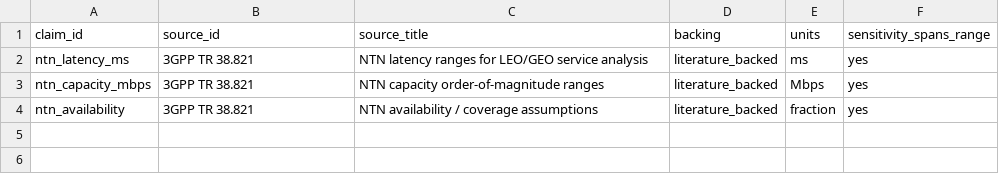
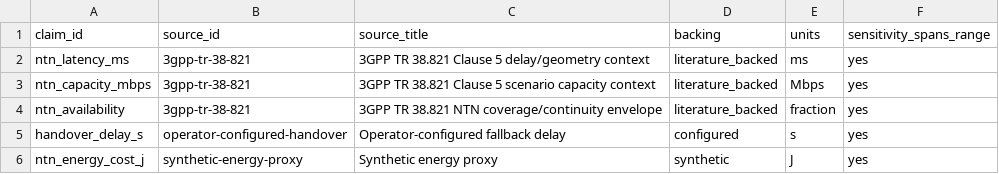
Before and after one commit to gunnchOS3k/gunnchos-7gc-ai-ran-field-kit, a CSV file: results/external_evidence/claims_to_sources.csv, drawn as a sheet.

```diff
--- a/results/external_evidence/claims_to_sources.csv
+++ b/results/external_evidence/claims_to_sources.csv
@@ -1,4 +1,6 @@
 claim_id,source_id,source_title,backing,units,sensitivity_spans_range
-ntn_latency_ms,3GPP TR 38.821,NTN latency ranges for LEO/GEO service analysis,literature_backed,ms,yes
-ntn_capacity_mbps,3GPP TR 38.821,NTN capacity order-of-magnitude ranges,literature_backed,Mbps,yes
-ntn_availability,3GPP TR 38.821,NTN availability / coverage assumptions,literature_backed,fraction,yes
+ntn_latency_ms,3gpp-tr-38-821,3GPP TR 38.821 Clause 5 delay/geometry context,literature_backed,ms,yes
+ntn_capacity_mbps,3gpp-tr-38-821,3GPP TR 38.821 Clause 5 scenario capacity context,literature_backed,Mbps,yes
+ntn_availability,3gpp-tr-38-821,3GPP TR 38.821 NTN coverage/continuity envelope,literature_backed,fraction,yes
+handover_delay_s,operator-configured-handover,Operator-configured fallback delay,configured,s,yes
+ntn_energy_cost_j,synthetic-energy-proxy,Synthetic energy proxy,synthetic,J,yes
```
Also changed, not shown: 12 other files.
